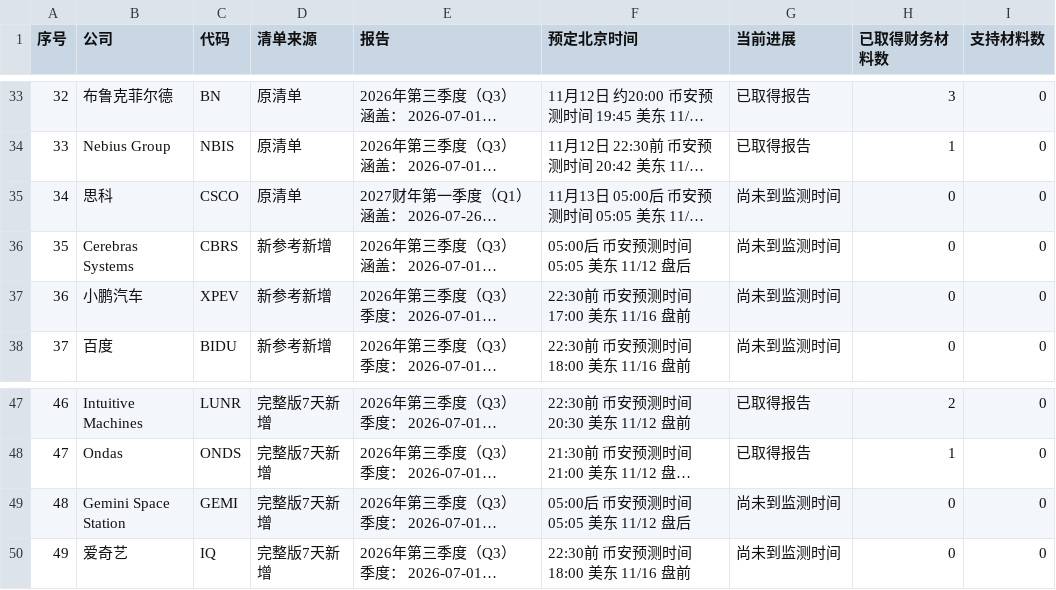
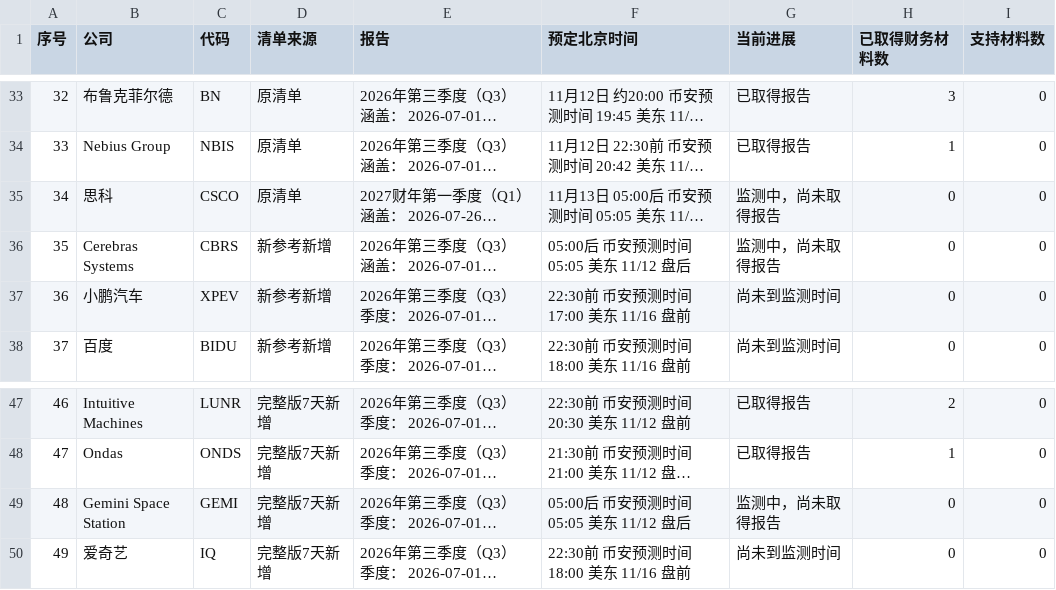
Before and after one commit to leavedrop/leavedrop.github.io, a CSV file: earnings-progress/files/logs/companies.csv, drawn as a sheet; only a part is shown, gaps mark what is left out; long unchanged cells end in …; the diff names each change by its address in the sheet, - before the commit and + after, or states it on an @@ line.

```diff
--- a/earnings-progress/files/logs/companies.csv
+++ b/earnings-progress/files/logs/companies.csv
-G35:G36 (当前进展): 尚未到监测时间
+G35:G36 (当前进展): 监测中，尚未取得报告
-G49 (当前进展): 尚未到监测时间
+G49 (当前进展): 监测中，尚未取得报告
```
Also changed, not shown: earnings-progress/files/logs/binance_live_10x_e2e.csv, 3 other files.
